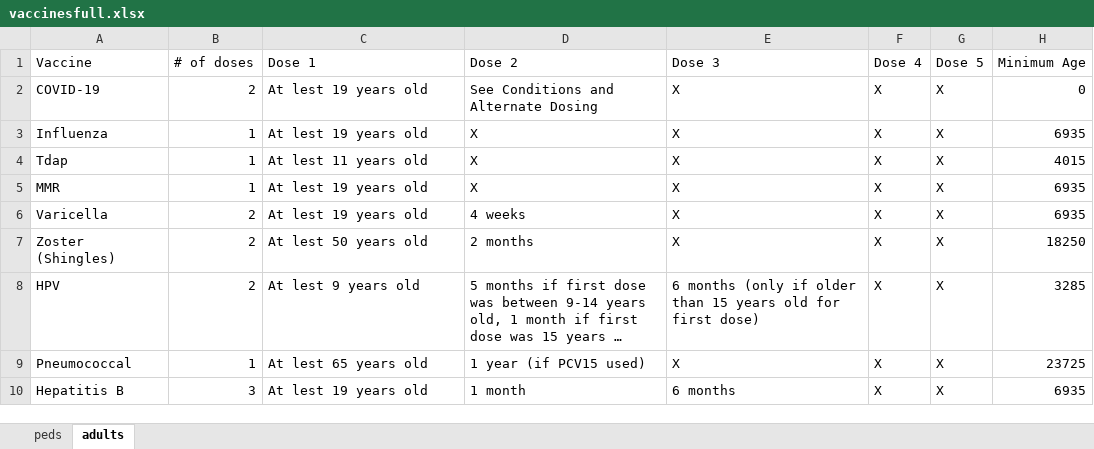
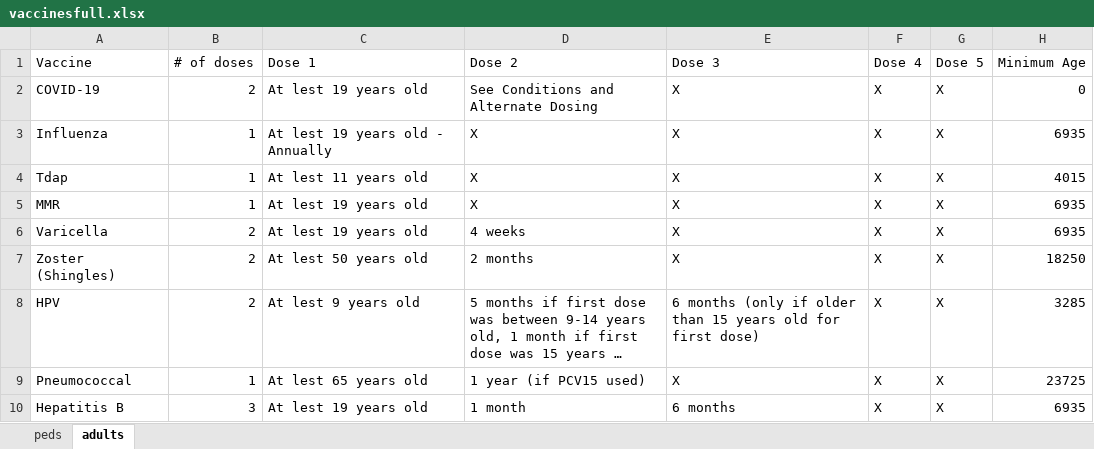
Before and after one commit to amirmbhd/vaccine2, an Excel workbook: vaccinesfull.xlsx, sheet adults, drawn as a sheet; only a part is shown; long unchanged cells end in …; values as stored, in another font and other column widths than the file's, no borders; the diff names each change by its address in the sheet, - before the commit and + after, or states it on an @@ line.

Commit message:
Add files via upload

```diff
--- a/vaccinesfull.xlsx (sheet adults)
+++ b/vaccinesfull.xlsx (sheet adults)
-C3 (Dose 1): At lest 19 years old
+C3 (Dose 1): At lest 19 years old - Annually
```
